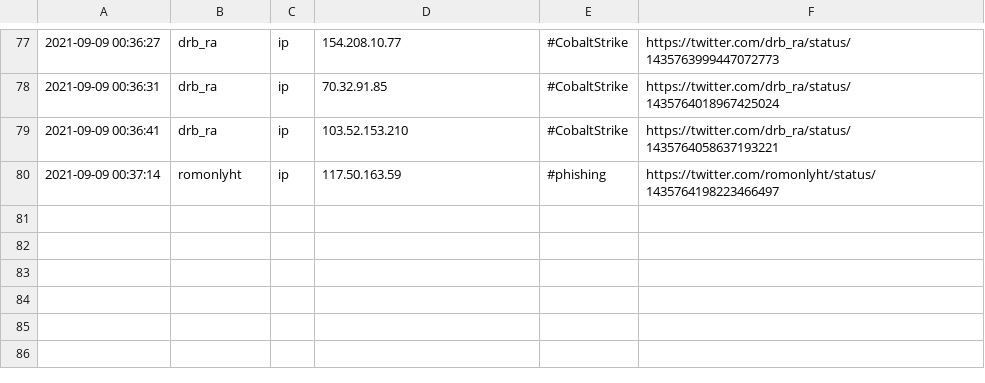
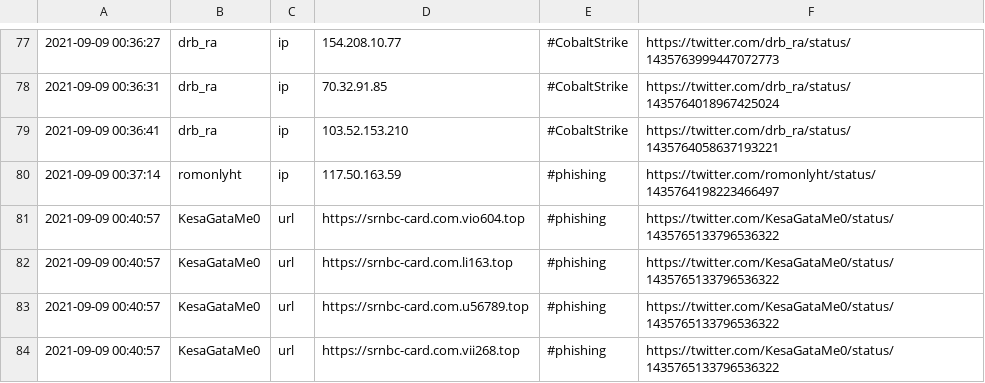
Before and after one commit to Shivammalaviya/TweetFeed, a CSV file: Sep_2021/20210909.csv, drawn as a sheet; only a part is shown, gaps mark what is left out; the diff names each change by its address in the sheet, - before the commit and + after, or states it on an @@ line.

```diff
--- a/Sep_2021/20210909.csv
+++ b/Sep_2021/20210909.csv
+row 81: 2021-09-09 00:40:57 | KesaGataMe0 | url | https://srnbc-card.com.vio604.top | #phishing | https://twitter.com/KesaGataMe0/status/1435765133796536322
+row 82: 2021-09-09 00:40:57 | KesaGataMe0 | url | https://srnbc-card.com.li163.top | #phishing | https://twitter.com/KesaGataMe0/status/1435765133796536322
+row 83: 2021-09-09 00:40:57 | KesaGataMe0 | url | https://srnbc-card.com.u56789.top | #phishing | https://twitter.com/KesaGataMe0/status/1435765133796536322
+row 84: 2021-09-09 00:40:57 | KesaGataMe0 | url | https://srnbc-card.com.vii268.top | #phishing | https://twitter.com/KesaGataMe0/status/1435765133796536322
```
Also changed, not shown: today.csv, week.csv, 3 other files.
